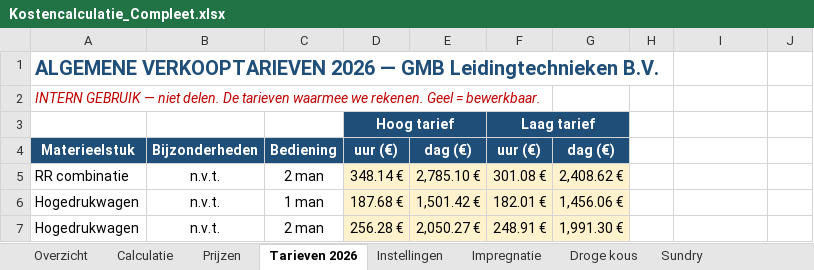
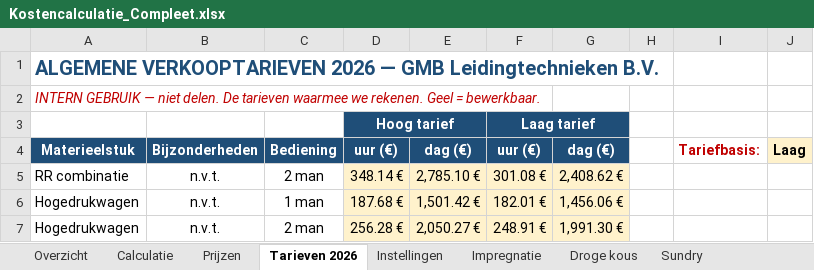
Before and after one commit to monty1a/Mijn-eerste, an Excel workbook: Kostencalculatie_Compleet.xlsx, sheet Tarieven 2026, drawn as a sheet; only a part is shown; values as stored, in another font and other column widths than the file's, no borders; the diff names each change by its address in the sheet, - before the commit and + after, or states it on an @@ line.

```diff
--- a/Kostencalculatie_Compleet.xlsx (sheet Tarieven 2026)
+++ b/Kostencalculatie_Compleet.xlsx (sheet Tarieven 2026)
-I4: (empty)
+I4: Tariefbasis:
-J4: (empty)
+J4: Laag
-J4 fill: none
+J4 fill: #FFF2CC
```
Also changed, not shown: sheet Calculatie.
